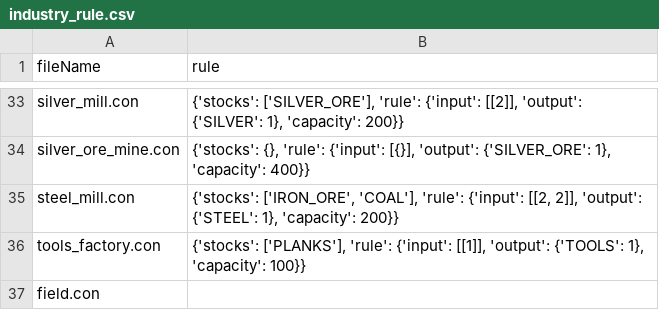
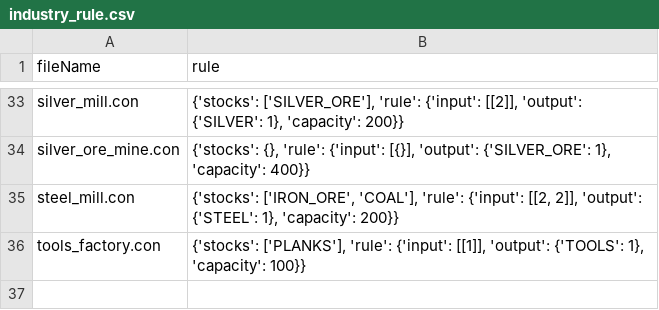
Before and after one commit to peppy-senpai/TransportFever2, a CSV file: Data/raw/industry_rule.csv, drawn as a sheet; only a part is shown, gaps mark what is left out; the diff names each change by its address in the sheet, - before the commit and + after, or states it on an @@ line.

Commit message:
industry rule

```diff
--- a/Data/raw/industry_rule.csv
+++ b/Data/raw/industry_rule.csv
-row 37: field.con
```
Also changed, not shown: 1 other file.
